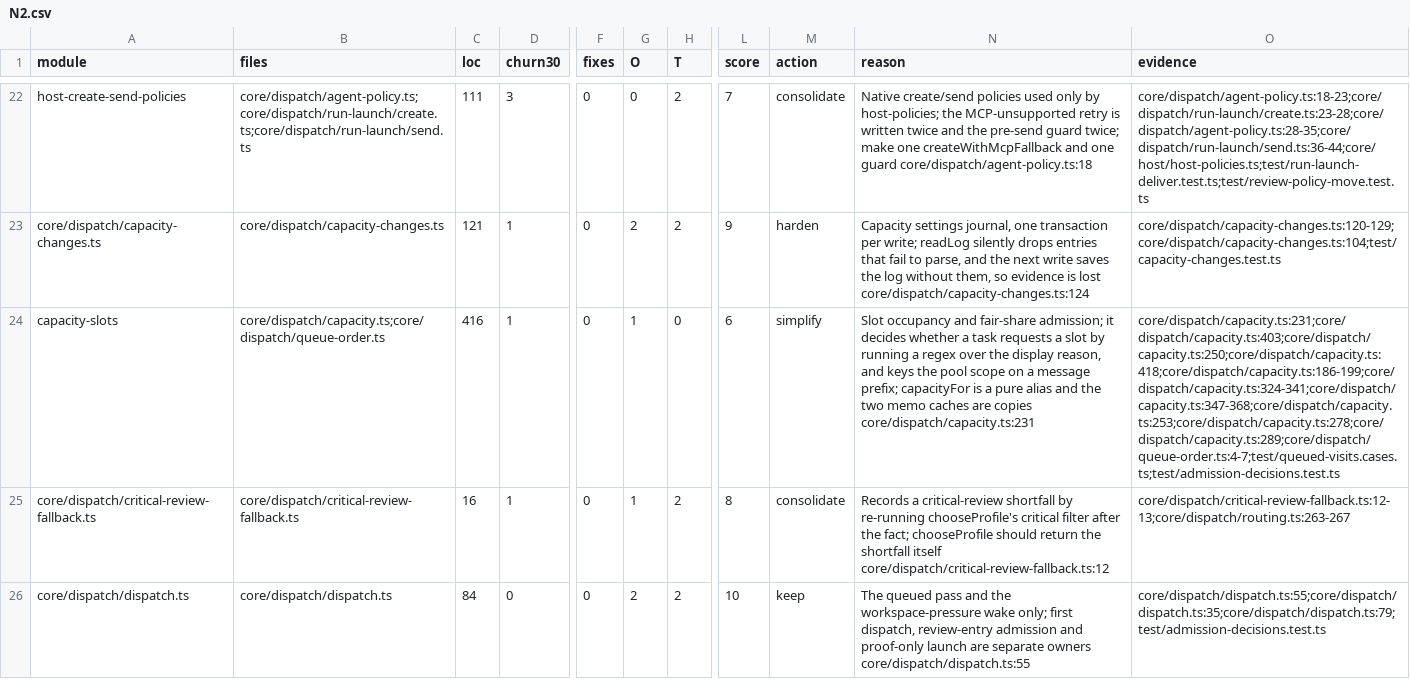
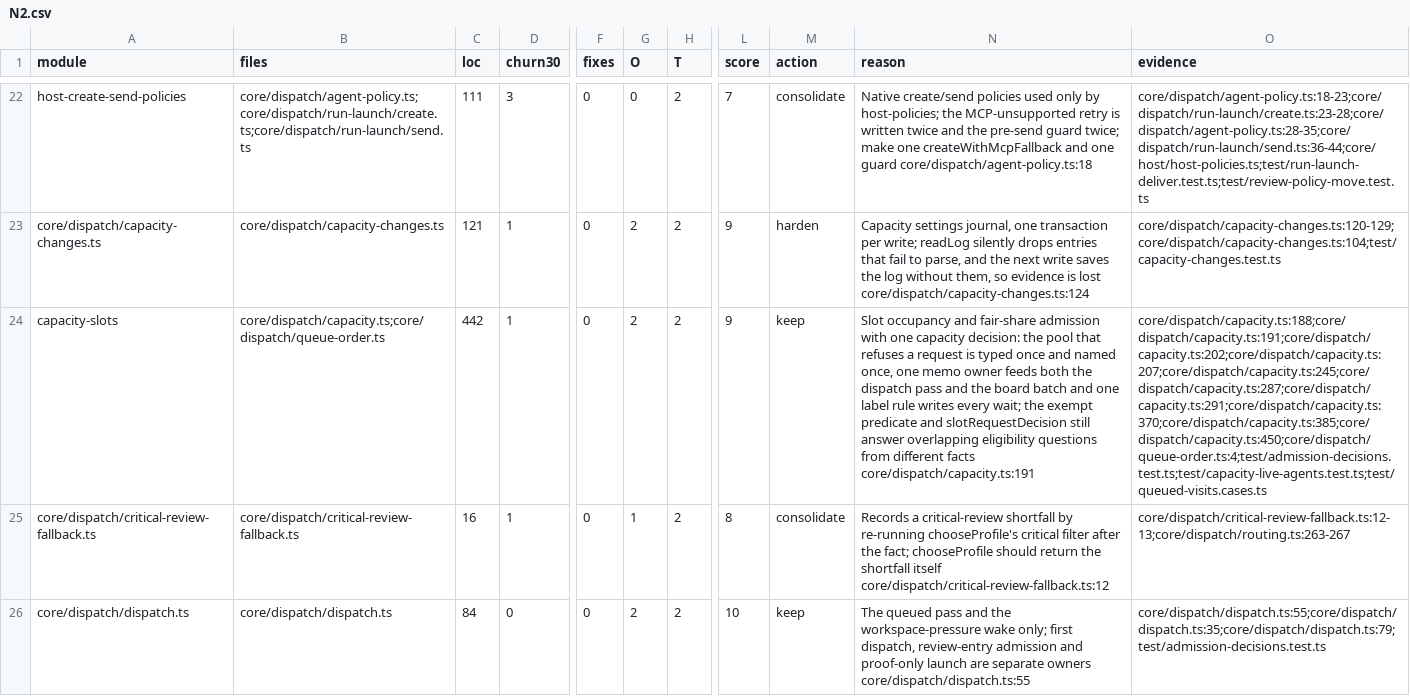
Before and after one commit to inflatable-cookie/nucleus, a CSV file: docs/knowledge/quality/code/N2.csv, drawn as a sheet; only a part is shown, gaps mark what is left out; the diff names each change by its address in the sheet, - before the commit and + after, or states it on an @@ line.

```diff
--- a/docs/knowledge/quality/code/N2.csv
+++ b/docs/knowledge/quality/code/N2.csv
-C24 (loc): 416
+C24 (loc): 442
-G24 (O): 1
+G24 (O): 2
-H24 (T): 0
+H24 (T): 2
-L24 (score): 6
+L24 (score): 9
-M24 (action): simplify
+M24 (action): keep
-N24 (reason): …and fair-share admission; it decides whether a task requests a slot by running a regex over the display reason, and keys the pool scope on a message prefix; capacityFor is a pure alias and the two memo caches are copies core/dispatch/capacity.ts:231
+N24 (reason): …and fair-share admission with one capacity decision: the pool that refuses a request is typed once and named once, one memo owner feeds both the dispatch pass and the board batch and one label rule writes every wait; the exempt predicate and slotRequestDecision still answer overlapping eligibility questions from different facts core/dispatch/capacity.ts:191
-O24 (evidence): core/dispatch/capacity.ts:231;core/dispatch/capacity.ts:403;core/dispatch/capacity.ts:250;core/dispatch/capacity.ts:418;core/dispatch/capacity.ts:186-199;core/dispatch/capacity.ts:324-341;core/dispatch/capacity.ts:347-368;core/dispatch/capacity.ts:253;core/dispatch/capacity.ts:278;core/dispatch/capacity.ts:289;core/dispatch/queue-order.ts:4-7;test/queued-visits.cases.ts;test/admission-decisions.test.ts
+O24 (evidence): core/dispatch/capacity.ts:188;core/dispatch/capacity.ts:191;core/dispatch/capacity.ts:202;core/dispatch/capacity.ts:207;core/dispatch/capacity.ts:245;core/dispatch/capacity.ts:287;core/dispatch/capacity.ts:291;core/dispatch/capacity.ts:370;core/dispatch/capacity.ts:385;core/dispatch/capacity.ts:450;core/dispatch/queue-order.ts:4;test/admission-decisions.test.ts;test/capacity-live-agents.test.ts;test/queued-visits.cases.ts
```
Also changed, not shown: docs/knowledge/quality/code/N3.csv, 21 other files.
